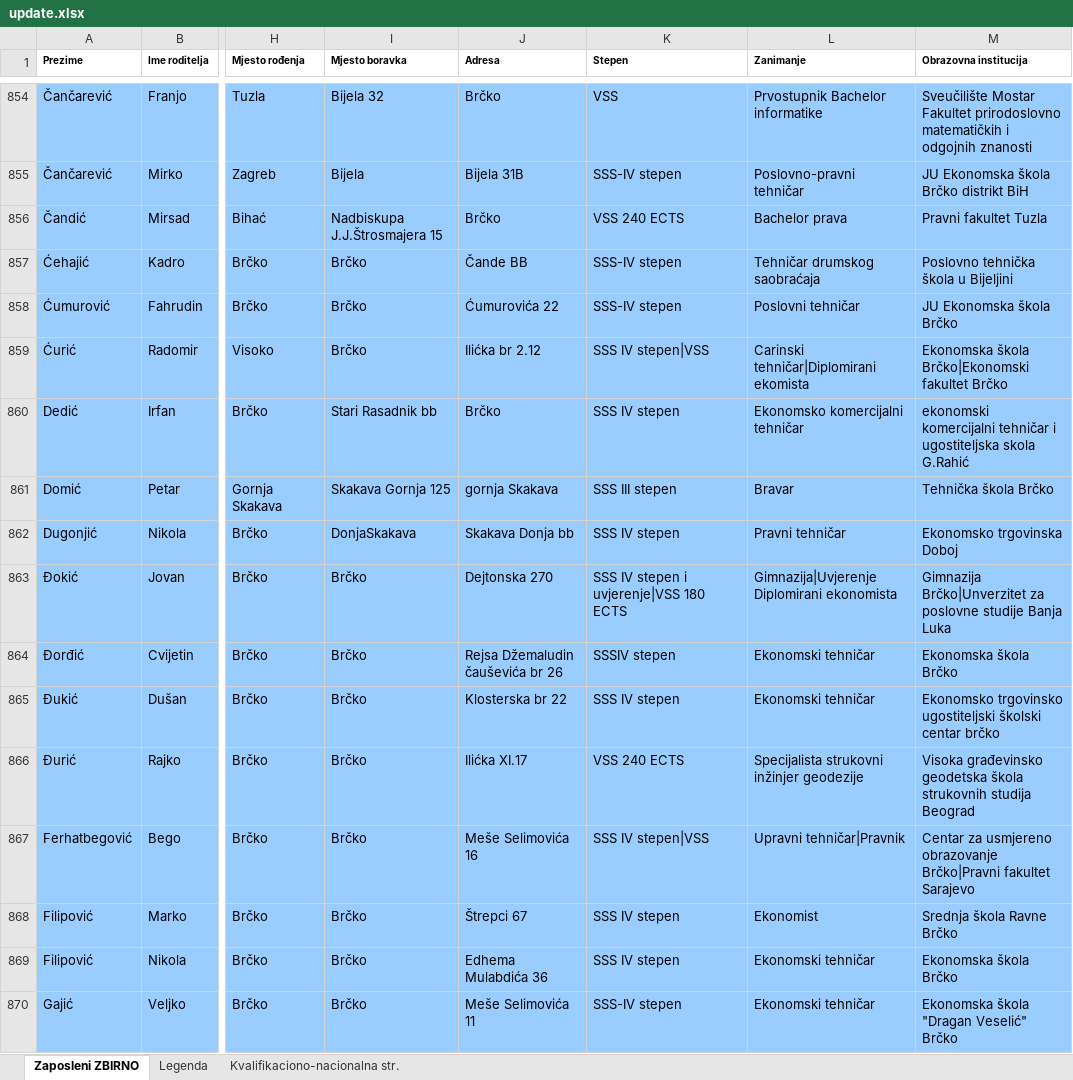
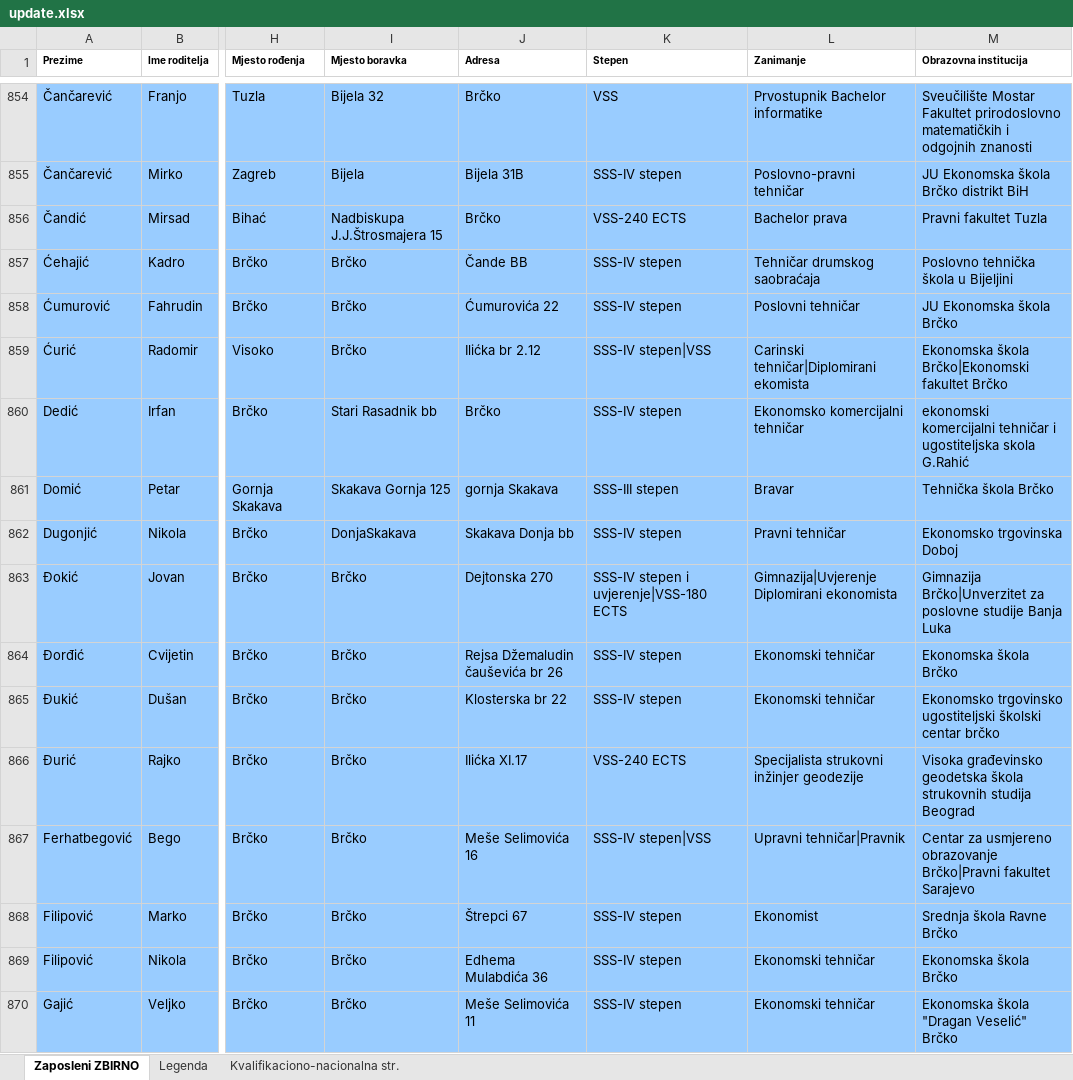
Before and after one commit to aladinkapic/core-bd, an Excel workbook: public/pravilnici/update.xlsx, sheet Zaposleni ZBIRNO, drawn as a sheet; only a part is shown, gaps mark what is left out; values as stored, in another font and other column widths than the file's, no borders; the diff covers the shown part only; the diff names each change by its address in the sheet, - before the commit and + after, or states it on an @@ line.

```diff
--- a/public/pravilnici/update.xlsx (sheet Zaposleni ZBIRNO)
+++ b/public/pravilnici/update.xlsx (sheet Zaposleni ZBIRNO)
-K856 (Stepen): VSS 240 ECTS
+K856 (Stepen): VSS-240 ECTS
-K859 (Stepen): SSS IV stepen|VSS
+K859 (Stepen): SSS-IV stepen|VSS
-K860 (Stepen): SSS IV stepen
+K860 (Stepen): SSS-IV stepen
-K861 (Stepen): SSS III stepen
+K861 (Stepen): SSS-III stepen
-K862 (Stepen): SSS IV stepen
+K862 (Stepen): SSS-IV stepen
-K863 (Stepen): SSS IV stepen i uvjerenje|VSS 180 ECTS
+K863 (Stepen): SSS-IV stepen i uvjerenje|VSS-180 ECTS
-K864 (Stepen): SSSIV stepen
+K864 (Stepen): SSS-IV stepen
-K865 (Stepen): SSS IV stepen
+K865 (Stepen): SSS-IV stepen
-K866 (Stepen): VSS 240 ECTS
+K866 (Stepen): VSS-240 ECTS
-K867 (Stepen): SSS IV stepen|VSS
+K867 (Stepen): SSS-IV stepen|VSS
-K868:K869 (Stepen): SSS IV stepen
+K868:K869 (Stepen): SSS-IV stepen
```
Also changed, not shown: 245 edited cells elsewhere in this sheet, 5 other files.
